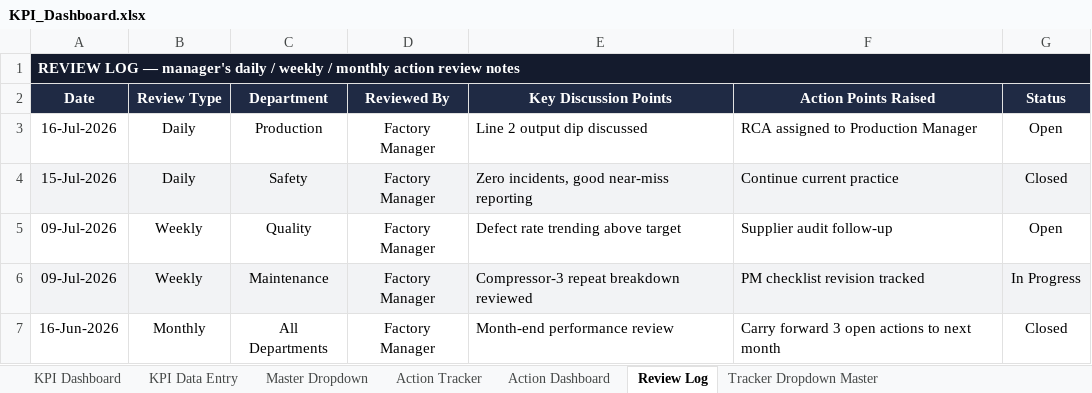
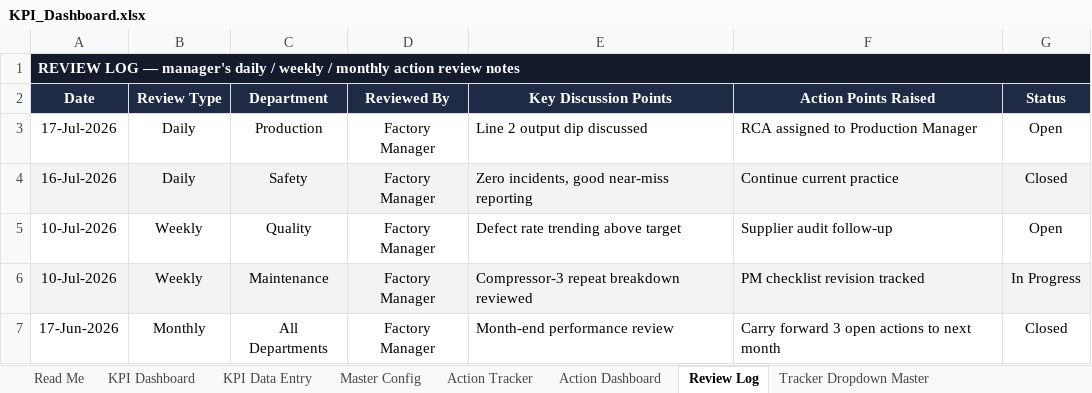
Before and after one commit to snlbk043-cell/hira-repo, an Excel workbook: dist/KPI_Dashboard.xlsx, sheet Review Log, drawn as a sheet; values as stored, in another font and other column widths than the file's, no borders; conditional formats and table styles not drawn; the diff names each change by its address in the sheet, - before the commit and + after, or states it on an @@ line.

```diff
--- a/dist/KPI_Dashboard.xlsx (sheet Review Log)
+++ b/dist/KPI_Dashboard.xlsx (sheet Review Log)
-sheet tab: Master Dropdown
+sheet tab: Read Me
+sheet tab: Master Config
-A3 (Date): 16-Jul-2026
+A3 (Date): 17-Jul-2026
-A4 (Date): 15-Jul-2026
+A4 (Date): 16-Jul-2026
-A5:A6 (Date): 09-Jul-2026
+A5:A6 (Date): 10-Jul-2026
-A7 (Date): 16-Jun-2026
+A7 (Date): 17-Jun-2026
```
Also changed, not shown: sheet KPI Data Entry, sheet KPI Dashboard, sheet Action Tracker, sheet Action Dashboard, sheet Tracker Dropdown Master, hidden cells, charts or pictures, 2 other files.
